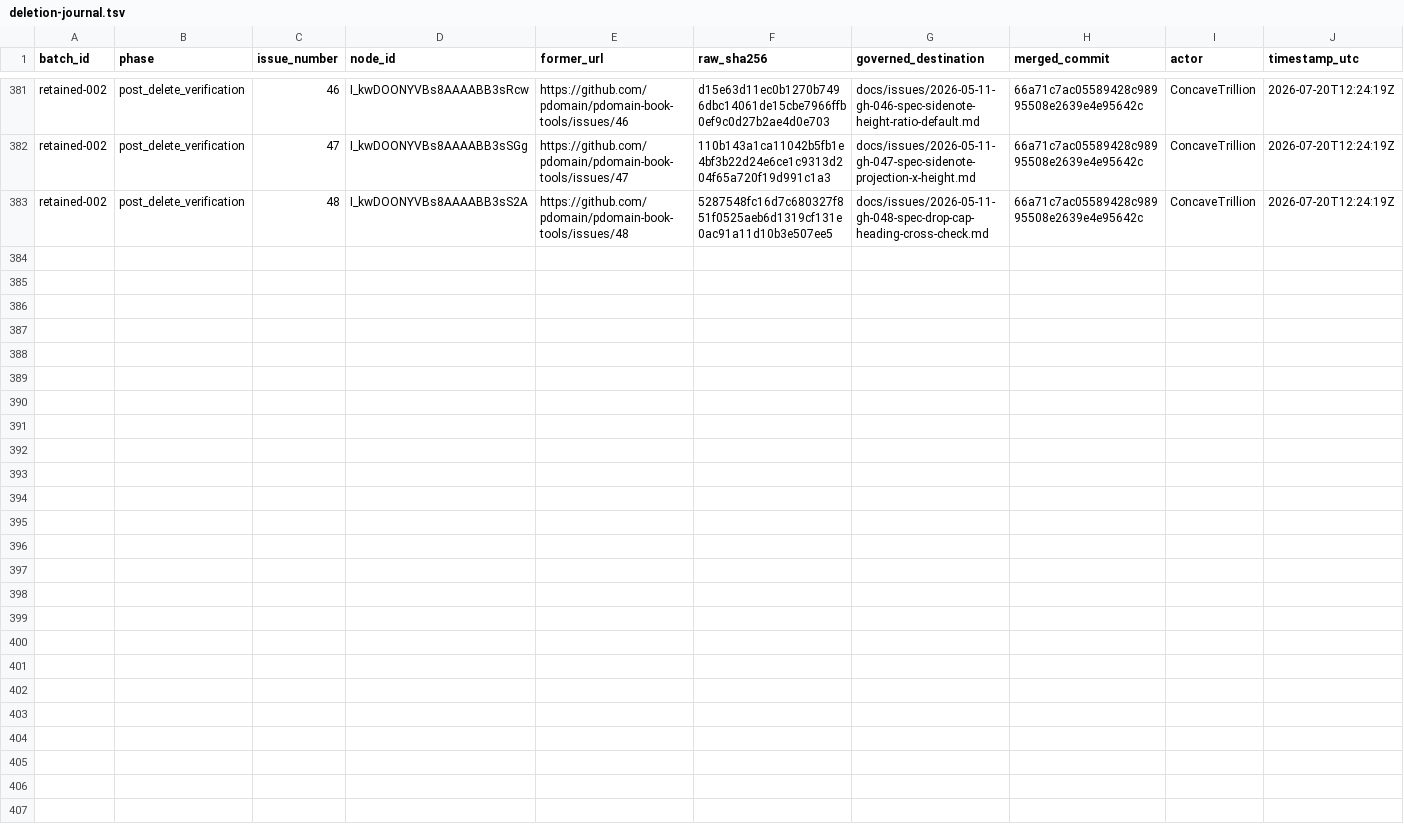
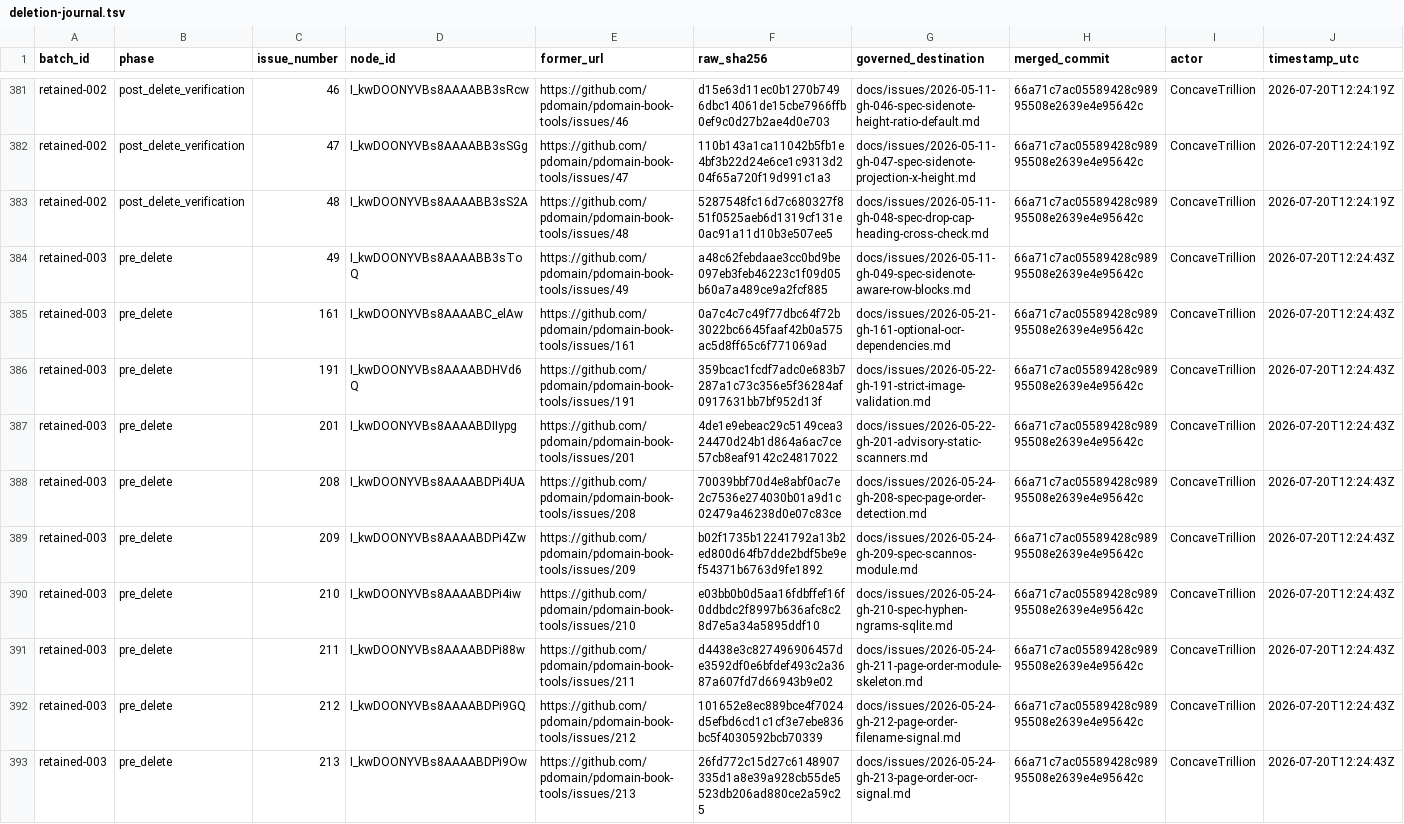
Before and after one commit to pdomain/pdomain-book-tools, a TSV file: migration/github-issues/deletion-journal.tsv, drawn as a sheet; only a part is shown, gaps mark what is left out; rows hold the shown columns only; the diff names each change by its address in the sheet, - before the commit and + after, or states it on an @@ line.

Commit message:
docs: journal retained issue deletion batch 3

```diff
--- a/migration/github-issues/deletion-journal.tsv
+++ b/migration/github-issues/deletion-journal.tsv
+row 384: retained-003 | pre_delete | 49 | I_kwDOONYVBs8AAAABB3sToQ | https://github.com/pdomain/pdomain-book-tools/issues/49 | a48c62febdaae3cc0bd9be097eb3feb46223c1f09d05b60a7a489ce9a2fcf885 | docs/issues/2026-05-11-gh-049-spec-sidenote-aware-row-blocks.md | 66a71c7ac05589428c98995508e2639e4e95642c | ConcaveTrillion | 2026-07-20T12:24:43Z
+row 385: retained-003 | pre_delete | 161 | I_kwDOONYVBs8AAAABC_elAw | https://github.com/pdomain/pdomain-book-tools/issues/161 | 0a7c4c7c49f77dbc64f72b3022bc6645faaf42b0a575ac5d8ff65c6f771069ad | docs/issues/2026-05-21-gh-161-optional-ocr-dependencies.md | 66a71c7ac05589428c98995508e2639e4e95642c | ConcaveTrillion | 2026-07-20T12:24:43Z
+row 386: retained-003 | pre_delete | 191 | I_kwDOONYVBs8AAAABDHVd6Q | https://github.com/pdomain/pdomain-book-tools/issues/191 | 359bcac1fcdf7adc0e683b7287a1c73c356e5f36284af0917631bb7bf952d13f | docs/issues/2026-05-22-gh-191-strict-image-validation.md | 66a71c7ac05589428c98995508e2639e4e95642c | ConcaveTrillion | 2026-07-20T12:24:43Z
+row 387: retained-003 | pre_delete | 201 | I_kwDOONYVBs8AAAABDIIypg | https://github.com/pdomain/pdomain-book-tools/issues/201 | 4de1e9ebeac29c5149cea324470d24b1d864a6ac7ce57cb8eaf9142c24817022 | docs/issues/2026-05-22-gh-201-advisory-static-scanners.md | 66a71c7ac05589428c98995508e2639e4e95642c | ConcaveTrillion | 2026-07-20T12:24:43Z
+row 388: retained-003 | pre_delete | 208 | I_kwDOONYVBs8AAAABDPi4UA | https://github.com/pdomain/pdomain-book-tools/issues/208 | 70039bbf70d4e8abf0ac7e2c7536e274030b01a9d1c02479a46238d0e07c83ce | docs/issues/2026-05-24-gh-208-spec-page-order-detection.md | 66a71c7ac05589428c98995508e2639e4e95642c | ConcaveTrillion | 2026-07-20T12:24:43Z
+row 389: retained-003 | pre_delete | 209 | I_kwDOONYVBs8AAAABDPi4Zw | https://github.com/pdomain/pdomain-book-tools/issues/209 | b02f1735b12241792a13b2ed800d64fb7dde2bdf5be9ef54371b6763d9fe1892 | docs/issues/2026-05-24-gh-209-spec-scannos-module.md | 66a71c7ac05589428c98995508e2639e4e95642c | ConcaveTrillion | 2026-07-20T12:24:43Z
+row 390: retained-003 | pre_delete | 210 | I_kwDOONYVBs8AAAABDPi4iw | https://github.com/pdomain/pdomain-book-tools/issues/210 | e03bb0b0d5aa16fdbffef16f0ddbdc2f8997b636afc8c28d7e5a34a5895ddf10 | docs/issues/2026-05-24-gh-210-spec-hyphen-ngrams-sqlite.md | 66a71c7ac05589428c98995508e2639e4e95642c | ConcaveTrillion | 2026-07-20T12:24:43Z
+row 391: retained-003 | pre_delete | 211 | I_kwDOONYVBs8AAAABDPi88w | https://github.com/pdomain/pdomain-book-tools/issues/211 | d4438e3c827496906457de3592df0e6bfdef493c2a3687a607fd7d66943b9e02 | docs/issues/2026-05-24-gh-211-page-order-module-skeleton.md | 66a71c7ac05589428c98995508e2639e4e95642c | ConcaveTrillion | 2026-07-20T12:24:43Z
+row 392: retained-003 | pre_delete | 212 | I_kwDOONYVBs8AAAABDPi9GQ | https://github.com/pdomain/pdomain-book-tools/issues/212 | 101652e8ec889bce4f7024d5efbd6cd1c1cf3e7ebe836bc5f4030592bcb70339 | docs/issues/2026-05-24-gh-212-page-order-filename-signal.md | 66a71c7ac05589428c98995508e2639e4e95642c | ConcaveTrillion | 2026-07-20T12:24:43Z
+row 393: retained-003 | pre_delete | 213 | I_kwDOONYVBs8AAAABDPi9Ow | https://github.com/pdomain/pdomain-book-tools/issues/213 | 26fd772c15d27c6148907335d1a8e39a928cb55de5523db206ad880ce2a59c25 | docs/issues/2026-05-24-gh-213-page-order-ocr-signal.md | 66a71c7ac05589428c98995508e2639e4e95642c | ConcaveTrillion | 2026-07-20T12:24:43Z
```
